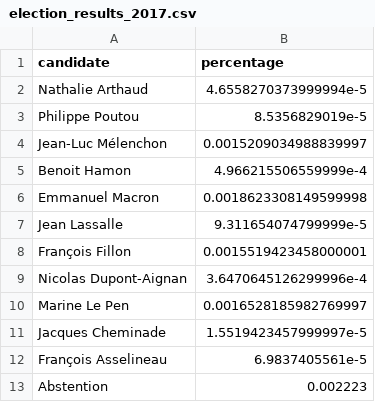
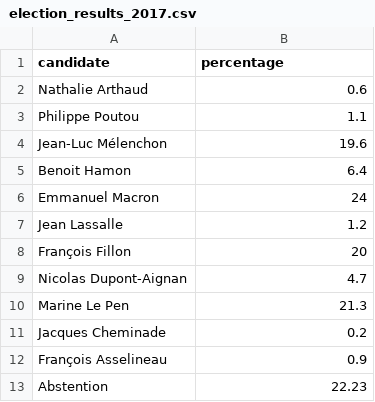
Before and after one commit to MerlinHeidemanns/election_forecast_france, a CSV file: dta/polls_dta/election_results_2017.csv, drawn as a sheet.

```diff
--- a/dta/polls_dta/election_results_2017.csv
+++ b/dta/polls_dta/election_results_2017.csv
@@ -1,13 +1,13 @@
 candidate,percentage
-Nathalie Arthaud,4.6558270373999994e-5
-Philippe Poutou,8.5356829019e-5
-Jean-Luc Mélenchon,0.0015209034988839997
-Benoit Hamon,4.966215506559999e-4
-Emmanuel Macron,0.0018623308149599998
-Jean Lassalle,9.311654074799999e-5
-François Fillon,0.0015519423458000001
-Nicolas Dupont-Aignan,3.6470645126299996e-4
-Marine Le Pen,0.0016528185982769997
-Jacques Cheminade,1.5519423457999997e-5
-François Asselineau,6.9837405561e-5
-Abstention,0.002223
+Nathalie Arthaud, 0.6
+Philippe Poutou, 1.1
+Jean-Luc Mélenchon, 19.6
+Benoit Hamon, 6.4
+Emmanuel Macron, 24
+Jean Lassalle,1.2
+François Fillon,20
+Nicolas Dupont-Aignan,4.7
+Marine Le Pen,21.3
+Jacques Cheminade,0.2
+François Asselineau,0.9
+Abstention,22.23
```
Also changed, not shown: dta/polls_dta/2017_polls_clean.csv, dta/polls_dta/2017_polls_compiled.csv, 5 other files.
